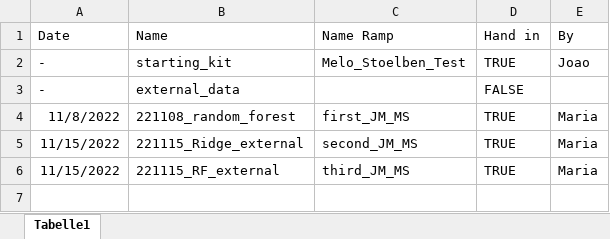
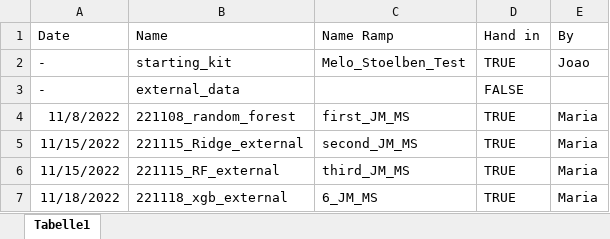
Before and after one commit to stlbnmaria/PythonForDS_Project, an Excel workbook: submissions/Submission_tracker.xlsx, sheet Tabelle1, drawn as a sheet; values as stored, in another font and other column widths than the file's, no borders; table styles not drawn; the diff names each change by its address in the sheet, - before the commit and + after, or states it on an @@ line.

Commit message:
added new XGB submission

```diff
--- a/submissions/Submission_tracker.xlsx (sheet Tabelle1)
+++ b/submissions/Submission_tracker.xlsx (sheet Tabelle1)
+row 7: 11/18/2022 | 221118_xgb_external | 6_JM_MS | TRUE | Maria
```
Also changed, not shown: 2 other files.
